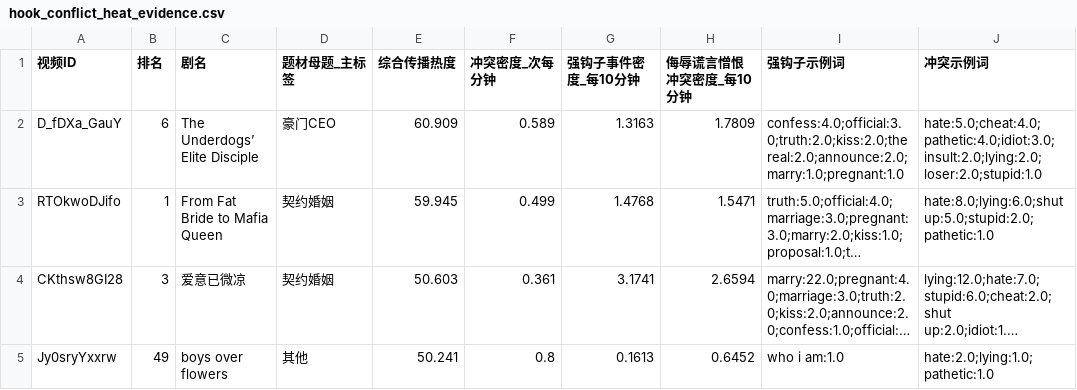
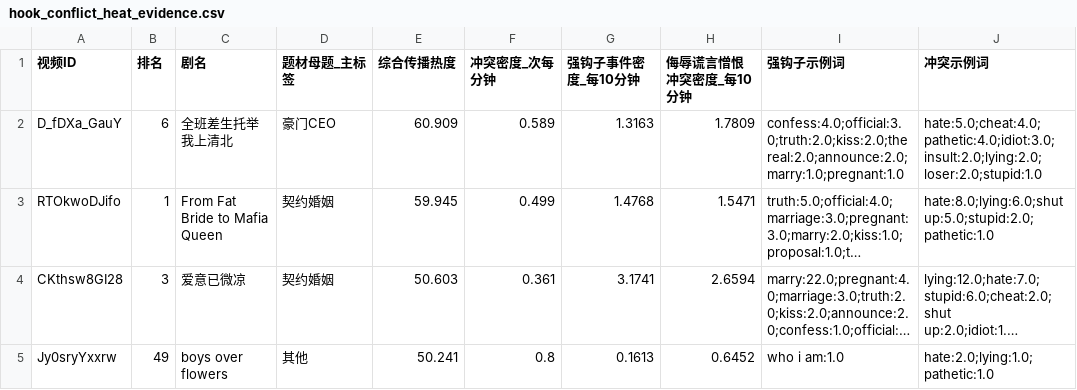
Before and after one commit to Mtiamo123/short-drama-analysis, a CSV file: data/hook_conflict_heat_evidence.csv, drawn as a sheet; only a part is shown; long unchanged cells end in …; the diff covers the shown part only; the diff names each change by its address in the sheet, - before the commit and + after, or states it on an @@ line.

```diff
--- a/data/hook_conflict_heat_evidence.csv
+++ b/data/hook_conflict_heat_evidence.csv
-C2 (剧名): The Underdogs’ Elite Disciple
+C2 (剧名): 全班差生托举我上清北
```
Also changed, not shown: 10 edited cells elsewhere in this file, data/correlation_matrix.csv, data/feature_heat_correlation.csv, 12 other files.
